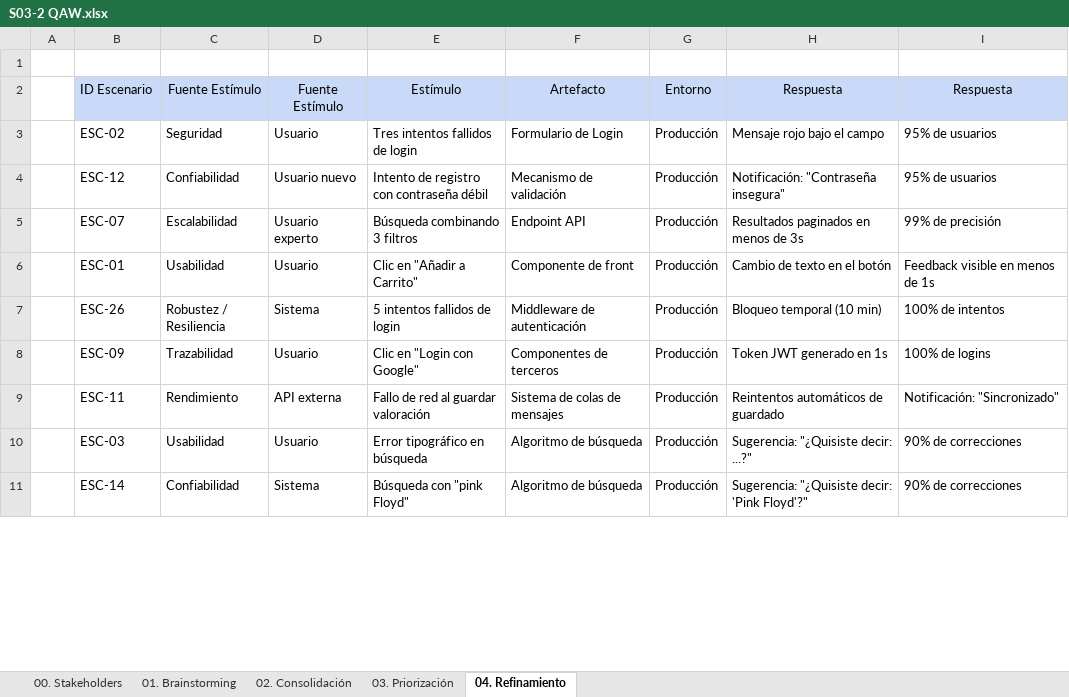
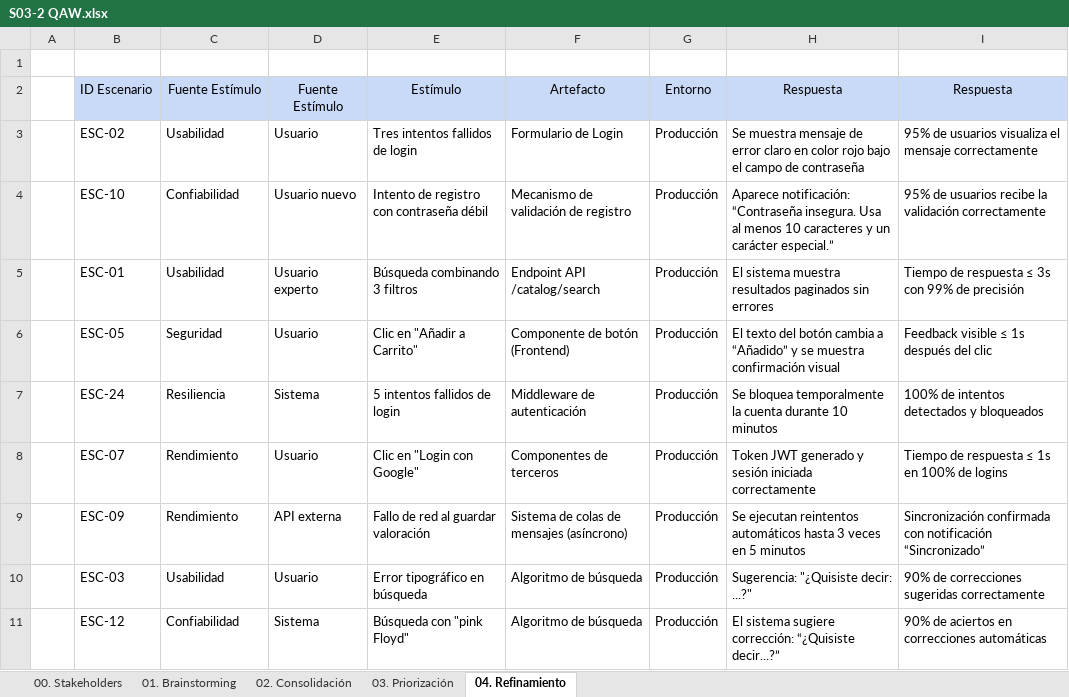
Before and after one commit to ulima-arqsoft/arqui252-grupo4, an Excel workbook: 2/2.2/2.2.7/QAW/S03-2 QAW.xlsx, sheet 04. Refinamiento, drawn as a sheet; only a part is shown; values as stored, in another font and other column widths than the file's, no borders; removed rows and columns are numbered as before the commit, all else as after; the diff covers the shown part only; the diff names each change by its address in the sheet, - before the commit and + after, or states it on an @@ line.

```diff
--- a/2/2.2/2.2.7/QAW/S03-2 QAW.xlsx (sheet 04. Refinamiento)
+++ b/2/2.2/2.2.7/QAW/S03-2 QAW.xlsx (sheet 04. Refinamiento)
-C3: Seguridad
+C3: Usabilidad
-H3: Mensaje rojo bajo el campo
+H3: Se muestra mensaje de error claro en color rojo bajo el campo de contraseña
-I3: 95% de usuarios
+I3: 95% de usuarios visualiza el mensaje correctamente
-B4: ESC-12
+B4: ESC-10
-F4: Mecanismo de validación
+F4: Mecanismo de validación de registro
-H4: Notificación: "Contraseña insegura"
+H4: Aparece notificación: “Contraseña insegura. Usa al menos 10 caracteres y un carácter especial.”
-I4: 95% de usuarios
+I4: 95% de usuarios recibe la validación correctamente
-row 5:  | ESC-07 | Escalabilidad | Usuario experto | Búsqueda combinando 3 filtros | Endpoint API | Producción | Resultados paginados en menos de 3s | 99% de precisión
-D5: Usuario
+D5: Usuario experto
-E5: Clic en "Añadir a Carrito"
+E5: Búsqueda combinando 3 filtros
-F5: Componente de front
+F5: Endpoint API /catalog/search
-H5: Cambio de texto en el botón
+H5: El sistema muestra resultados paginados sin errores
-I5: Feedback visible en menos de 1s
+I5: Tiempo de respuesta ≤ 3s con 99% de precisión
+row 6:  | ESC-05 | Seguridad | Usuario | Clic en "Añadir a Carrito" | Componente de botón (Frontend) | Producción | El texto del botón cambia a “Añadido” y se muestra confirmación visual | Feedback visible ≤ 1s después del clic
-B7: ESC-26
+B7: ESC-24
-C7: Robustez / Resiliencia
+C7: Resiliencia
-H7: Bloqueo temporal (10 min)
+H7: Se bloquea temporalmente la cuenta durante 10 minutos
-I7: 100% de intentos
+I7: 100% de intentos detectados y bloqueados
-B8: ESC-09
+B8: ESC-07
-C8: Trazabilidad
+C8: Rendimiento
-H8: Token JWT generado en 1s
+H8: Token JWT generado y sesión iniciada correctamente
-I8: 100% de logins
+I8: Tiempo de respuesta ≤ 1s en 100% de logins
-B9: ESC-11
+B9: ESC-09
-F9: Sistema de colas de mensajes
+F9: Sistema de colas de mensajes (asíncrono)
-H9: Reintentos automáticos de guardado
+H9: Se ejecutan reintentos automáticos hasta 3 veces en 5 minutos
-I9: Notificación: "Sincronizado"
+I9: Sincronización confirmada con notificación “Sincronizado”
-I10: 90% de correcciones
+I10: 90% de correcciones sugeridas correctamente
-B11: ESC-14
+B11: ESC-12
-H11: Sugerencia: "¿Quisiste decir: 'Pink Floyd'?"
+H11: El sistema sugiere corrección: “¿Quisiste decir...?”
-I11: 90% de correcciones
+I11: 90% de aciertos en correcciones automáticas
```
Also changed, not shown: 3 added rows, 3 removed rows and 76 edited cells elsewhere in this sheet, sheet 03. Priorización, 12 other files.
